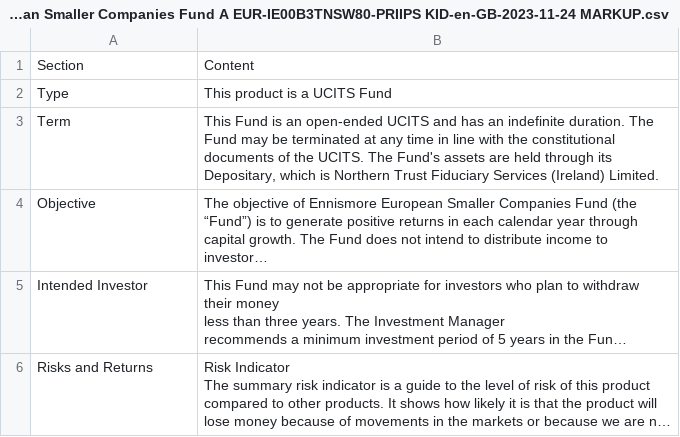
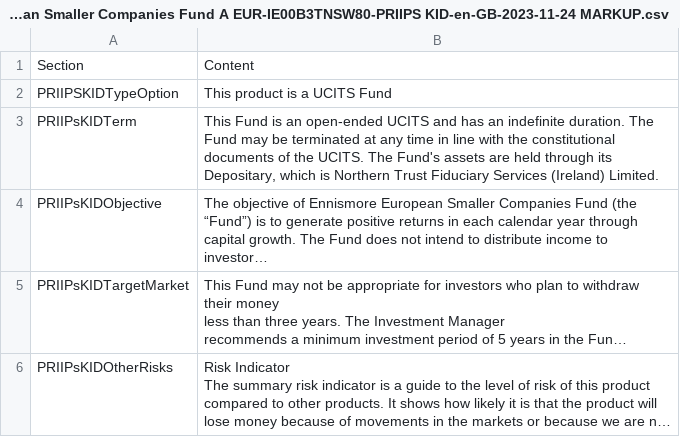
Before and after one commit to MinhazulHasan/section-extraction-pdf, a CSV file: output/Ennismore European Smaller Companies Fund A EUR-IE00B3TNSW80-PRIIPS KID-en-GB-2023-11-24 MARKUP.csv, drawn as a sheet; only a part is shown; long unchanged cells end in …; the diff covers the shown part only; the diff names each change by its address in the sheet, - before the commit and + after, or states it on an @@ line.

```diff
--- a/output/Ennismore European Smaller Companies Fund A EUR-IE00B3TNSW80-PRIIPS KID-en-GB-2023-11-24 MARKUP.csv
+++ b/output/Ennismore European Smaller Companies Fund A EUR-IE00B3TNSW80-PRIIPS KID-en-GB-2023-11-24 MARKUP.csv
-A2: Type
+A2: PRIIPSKIDTypeOption
-A3: Term
+A3: PRIIPsKIDTerm
-A4: Objective
+A4: PRIIPsKIDObjective
-A5: Intended Investor
+A5: PRIIPsKIDTargetMarket
-A6: Risks and Returns
+A6: PRIIPsKIDOtherRisks
```
Also changed, not shown: 1 added row, 1 removed row and 3 edited cells elsewhere in this file, 2 other files.
